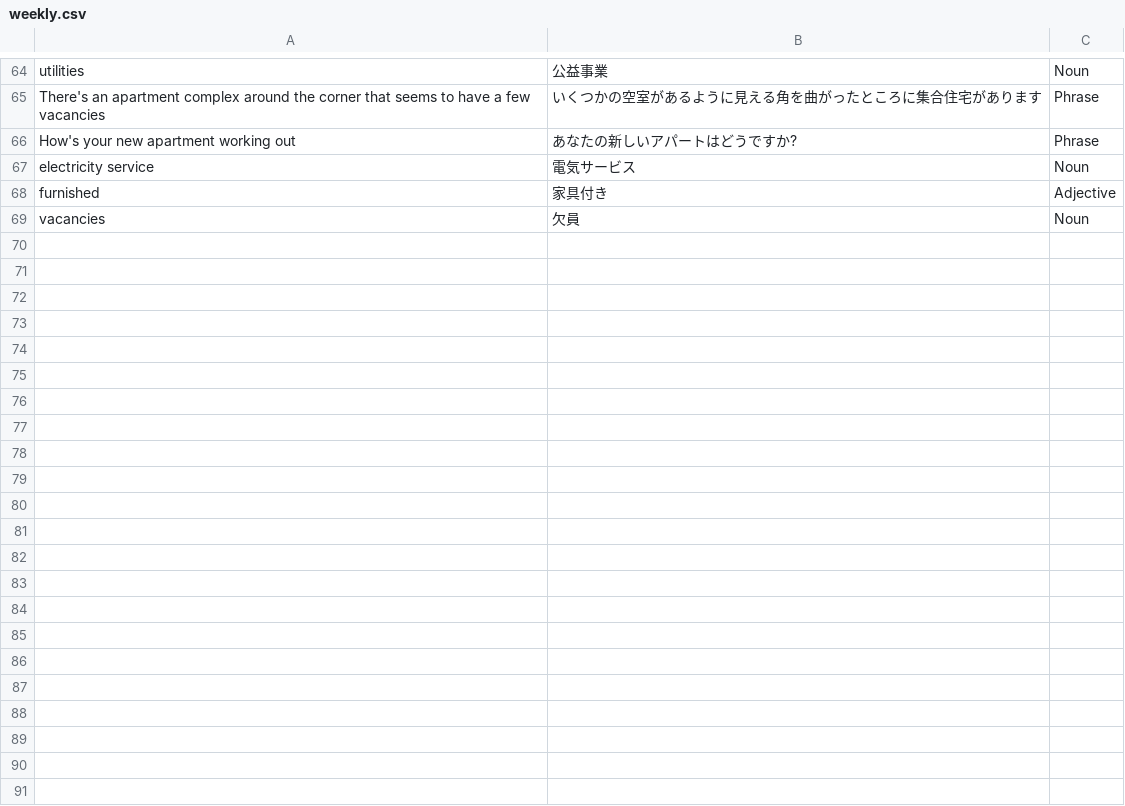
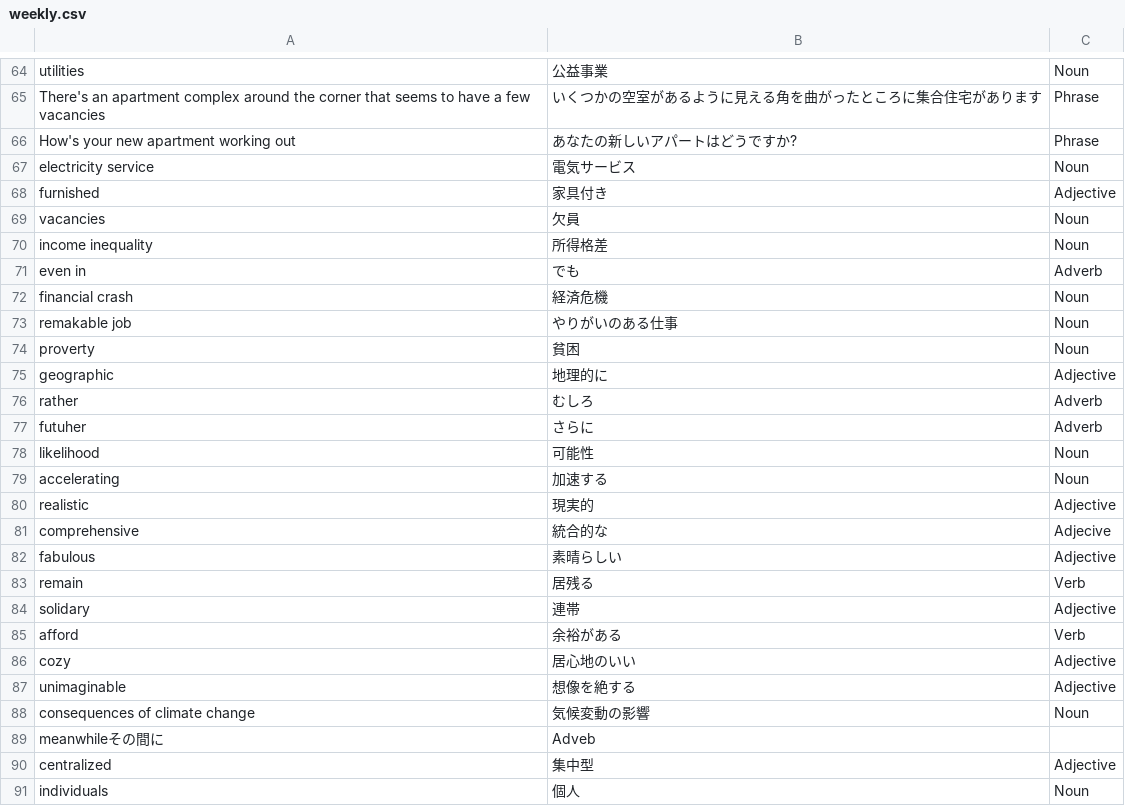
Before and after one commit to MyznEiji/Vocabulary_test, a CSV file: csv/weekly.csv, drawn as a sheet; only a part is shown, gaps mark what is left out; the diff names each change by its address in the sheet, - before the commit and + after, or states it on an @@ line.

Commit message:
add voc

```diff
--- a/csv/weekly.csv
+++ b/csv/weekly.csv
+row 70: income inequality | 所得格差 | Noun
+row 71: even in | でも | Adverb
+row 72: financial crash | 経済危機 | Noun
+row 73: remakable job | やりがいのある仕事 | Noun
+row 74: proverty | 貧困 | Noun
+row 75: geographic | 地理的に | Adjective
+row 76: rather | むしろ | Adverb
+row 77: futuher | さらに | Adverb
+row 78: likelihood | 可能性 | Noun
+row 79: accelerating | 加速する | Noun
+row 80: realistic | 現実的 | Adjective
+row 81: comprehensive | 統合的な | Adjecive
+row 82: fabulous | 素晴らしい | Adjective
+row 83: remain | 居残る | Verb
+row 84: solidary | 連帯 | Adjective
+row 85: afford | 余裕がある | Verb
+row 86: cozy | 居心地のいい | Adjective
+row 87: unimaginable | 想像を絶する | Adjective
+row 88: consequences of climate change | 気候変動の影響 | Noun
+row 89: meanwhileその間に | Adveb
+row 90: centralized | 集中型 | Adjective
+row 91: individuals | 個人 | Noun
```
